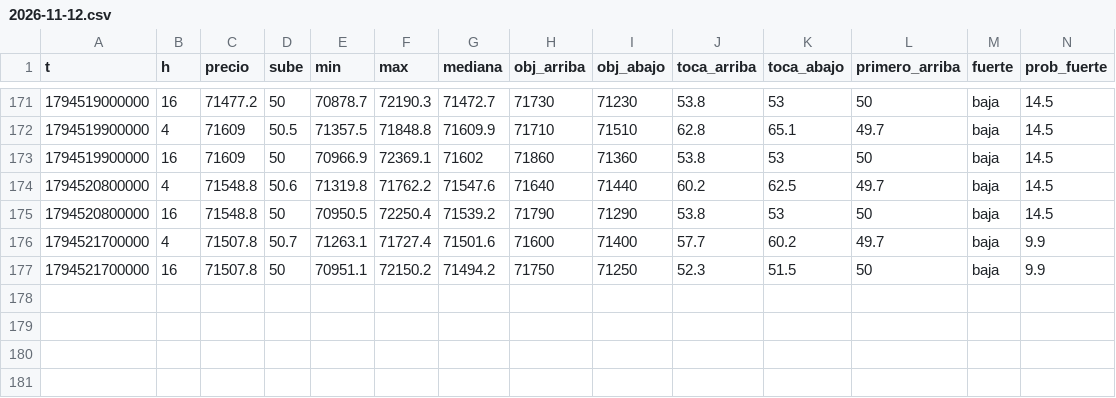
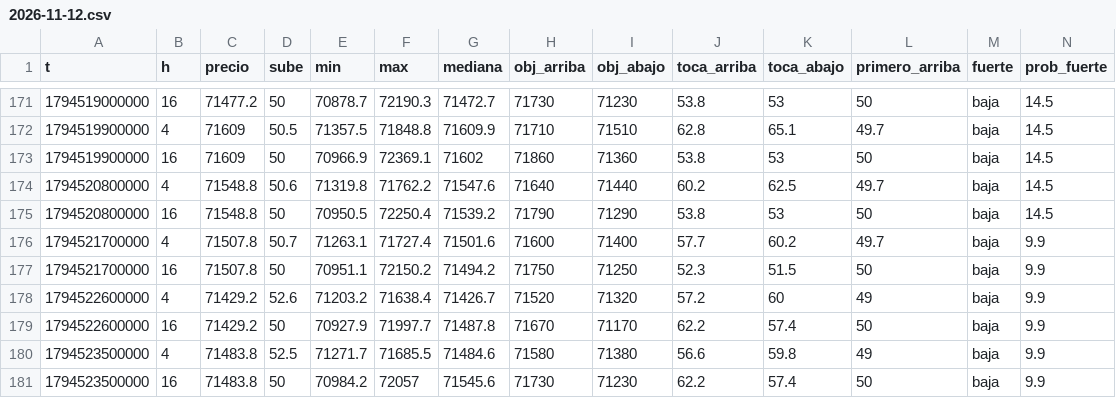
Before and after one commit to DiegoAdrian97/BTCAnalyzer, a CSV file: historial/BTC/15m/2026-11-12.csv, drawn as a sheet; only a part is shown, gaps mark what is left out; rows hold the shown columns only; the diff names each change by its address in the sheet, - before the commit and + after, or states it on an @@ line.

```diff
--- a/historial/BTC/15m/2026-11-12.csv
+++ b/historial/BTC/15m/2026-11-12.csv
+row 178: 1794522600000 | 4 | 71429.2 | 52.6 | 71203.2 | 71638.4 | 71426.7 | 71520 | 71320 | 57.2 | 60 | 49 | baja | 9.9
+row 179: 1794522600000 | 16 | 71429.2 | 50 | 70927.9 | 71997.7 | 71487.8 | 71670 | 71170 | 62.2 | 57.4 | 50 | baja | 9.9
+row 180: 1794523500000 | 4 | 71483.8 | 52.5 | 71271.7 | 71685.5 | 71484.6 | 71580 | 71380 | 56.6 | 59.8 | 49 | baja | 9.9
+row 181: 1794523500000 | 16 | 71483.8 | 50 | 70984.2 | 72057 | 71545.6 | 71730 | 71230 | 62.2 | 57.4 | 50 | baja | 9.9
```
Also changed, not shown: historial/BTC/30m/2026-11-12.csv, historial/BTC/5m/2026-11-12.csv.
